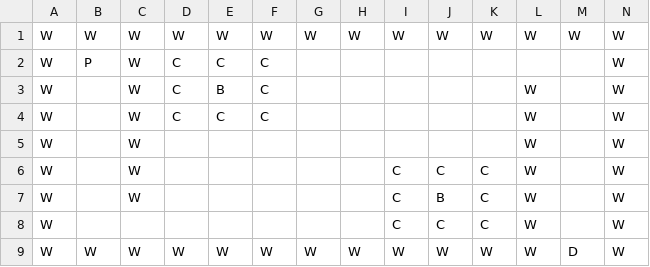
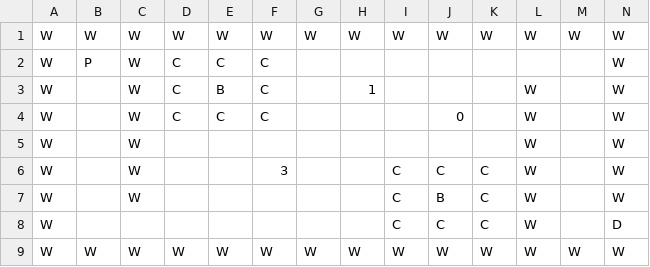
Before and after one commit to AnlayKor/Pygame-Project, a CSV file: data/levels/level2/room1.csv, drawn as a sheet.

Commit message:
Update room1.csv

```diff
--- a/data/levels/level2/room1.csv
+++ b/data/levels/level2/room1.csv
@@ -2,8 +2,8 @@ W,W,W,W,W,W,W,W,W,W,W,W,W,W
 W,P,W,C,C,C, , , , , , , ,W
-W, ,W,C,B,C, , , , , ,W, ,W
-W, ,W,C,C,C, , , , , ,W, ,W
+W, ,W,C,B,C, ,1, , , ,W, ,W
+W, ,W,C,C,C, , , ,0, ,W, ,W
 W, ,W, , , , , , , , ,W, ,W
-W, ,W, , , , , ,C,C,C,W, ,W
+W, ,W, , ,3, , ,C,C,C,W, ,W
 W, ,W, , , , , ,C,B,C,W, ,W
-W, , , , , , , ,C,C,C,W, ,W
-W,W,W,W,W,W,W,W,W,W,W,W,D,W
+W, , , , , , , ,C,C,C,W, ,D
+W,W,W,W,W,W,W,W,W,W,W,W,W,W
```
